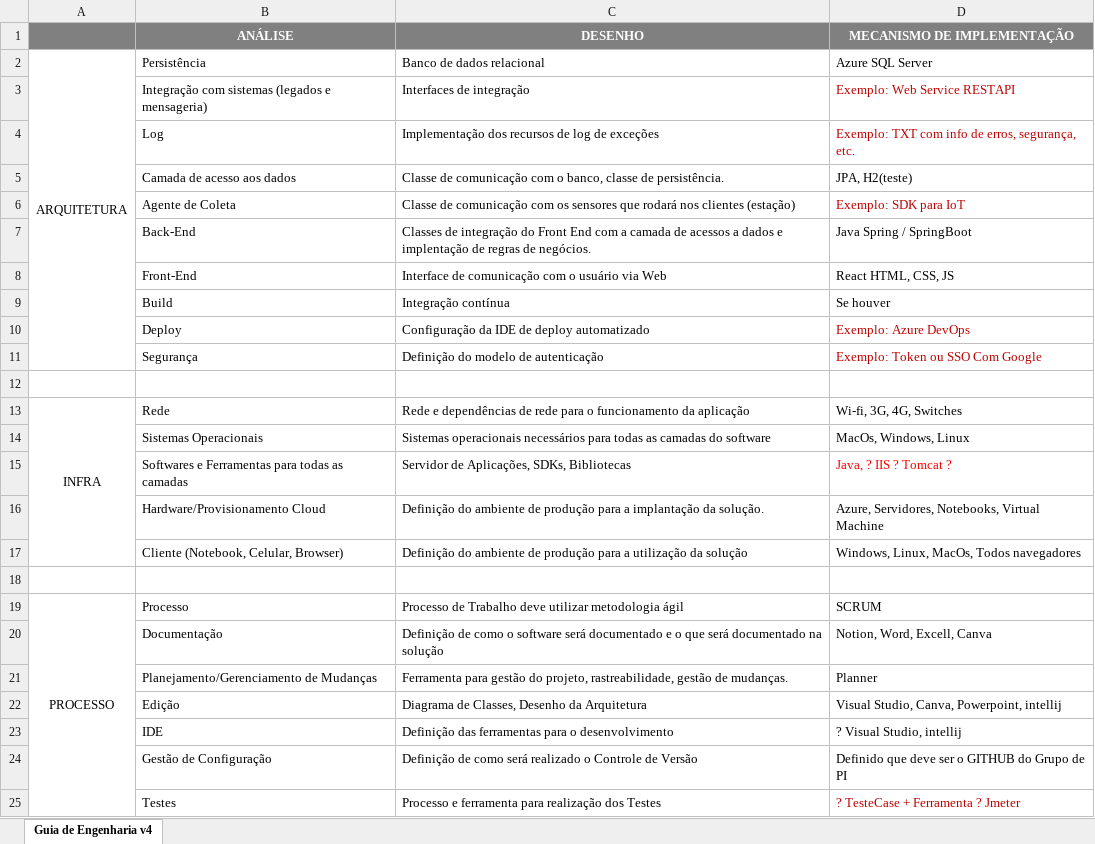
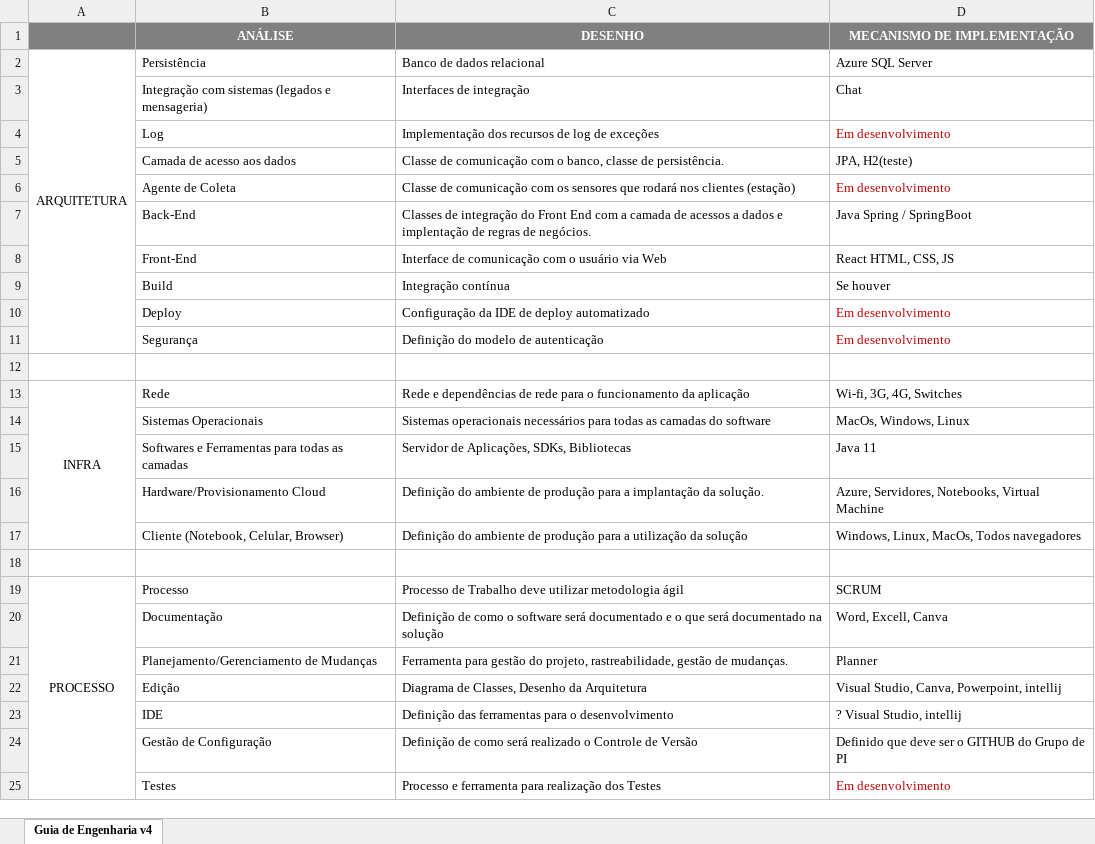
Before and after one commit to vini-novais/Grupo07-2WORK, an Excel workbook: Documentos/Definição de Arquitetura/Guia Definicao da Arquitetura.xlsx, sheet Guia de Engenharia v4, drawn as a sheet; values as stored, in another font and other column widths than the file's, no borders; the diff names each change by its address in the sheet, - before the commit and + after, or states it on an @@ line.

Commit message:
Continuação do guia de arquitetura

```diff
--- a/Documentos/Definição de Arquitetura/Guia Definicao da Arquitetura.xlsx (sheet Guia de Engenharia v4)
+++ b/Documentos/Definição de Arquitetura/Guia Definicao da Arquitetura.xlsx (sheet Guia de Engenharia v4)
-D3 (MECANISMO DE IMPLEMENTAÇÃO): Exemplo: Web Service RESTAPI
+D3 (MECANISMO DE IMPLEMENTAÇÃO): Chat
-D3 text colour: #C00000
+D3 text colour: black
-D4 (MECANISMO DE IMPLEMENTAÇÃO): Exemplo: TXT com info de erros, segurança, etc.
+D4 (MECANISMO DE IMPLEMENTAÇÃO): Em desenvolvimento
-D6 (MECANISMO DE IMPLEMENTAÇÃO): Exemplo: SDK para IoT
+D6 (MECANISMO DE IMPLEMENTAÇÃO): Em desenvolvimento
-D10 (MECANISMO DE IMPLEMENTAÇÃO): Exemplo: Azure DevOps
+D10 (MECANISMO DE IMPLEMENTAÇÃO): Em desenvolvimento
-D11 (MECANISMO DE IMPLEMENTAÇÃO): Exemplo: Token ou SSO Com Google
+D11 (MECANISMO DE IMPLEMENTAÇÃO): Em desenvolvimento
-D15 (MECANISMO DE IMPLEMENTAÇÃO): Java, ? IIS ? Tomcat ?
+D15 (MECANISMO DE IMPLEMENTAÇÃO): Java 11
-D15 text colour: #FF0000
+D15 text colour: black
-D20 (MECANISMO DE IMPLEMENTAÇÃO): Notion, Word, Excell, Canva
+D20 (MECANISMO DE IMPLEMENTAÇÃO): Word, Excell, Canva
-D25 (MECANISMO DE IMPLEMENTAÇÃO): ? TesteCase + Ferramenta ? Jmeter
+D25 (MECANISMO DE IMPLEMENTAÇÃO): Em desenvolvimento
```
Also changed, not shown: Documentos/TimeLine/Gráfico de Gantt do Agile1.xlsx.
